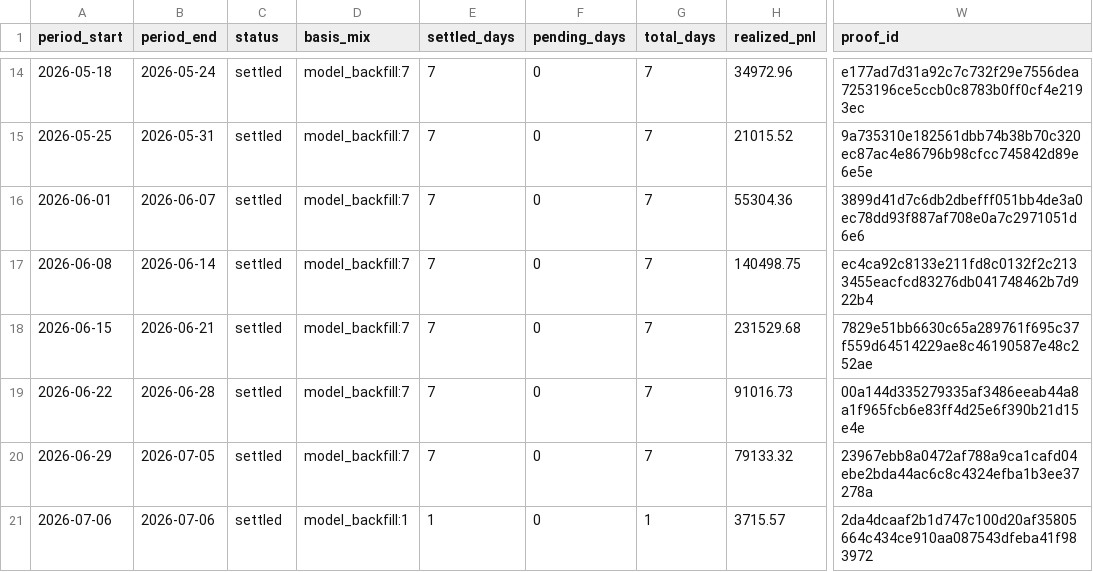
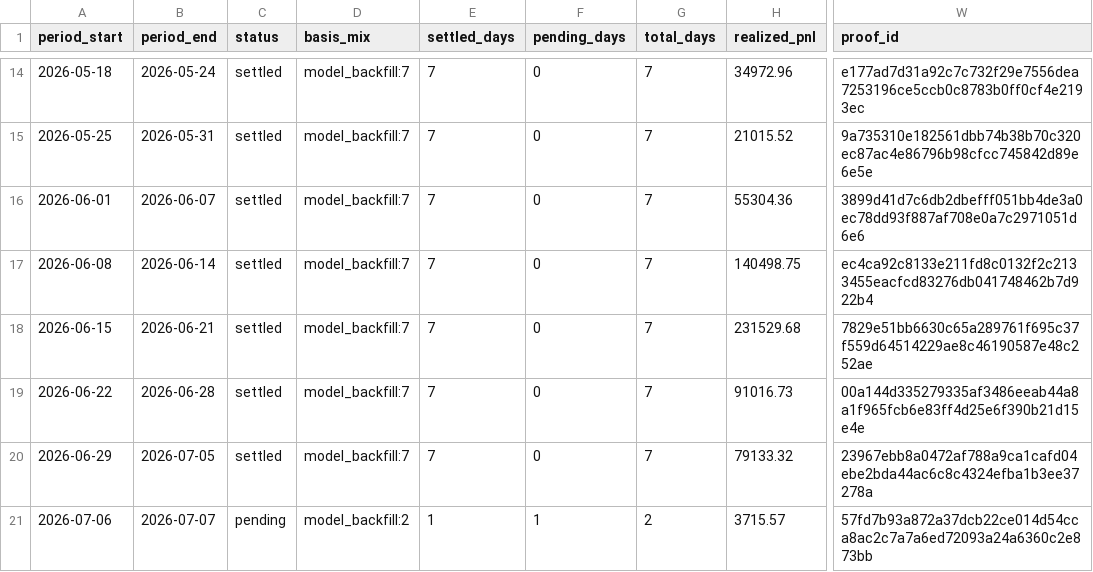
Before and after one commit to jameskim247/ptp-track-record, a CSV file: data/weekly.csv, drawn as a sheet; only a part is shown, gaps mark what is left out; the diff names each change by its address in the sheet, - before the commit and + after, or states it on an @@ line.

```diff
--- a/data/weekly.csv
+++ b/data/weekly.csv
-B21 (period_end): 2026-07-06
+B21 (period_end): 2026-07-07
-C21 (status): settled
+C21 (status): pending
-D21 (basis_mix): model_backfill:1
+D21 (basis_mix): model_backfill:2
-F21 (pending_days): 0
+F21 (pending_days): 1
-G21 (total_days): 1
+G21 (total_days): 2
-W21 (proof_id): 2da4dcaaf2b1d747c100d20af35805664c434ce910aa087543dfeba41f983972
+W21 (proof_id): 57fd7b93a872a37dcb22ce014d54cca8ac2c7a7a6ed72093a24a6360c2e873bb
```
Also changed, not shown: data/daily.csv, data/monthly.csv, 5 other files.
